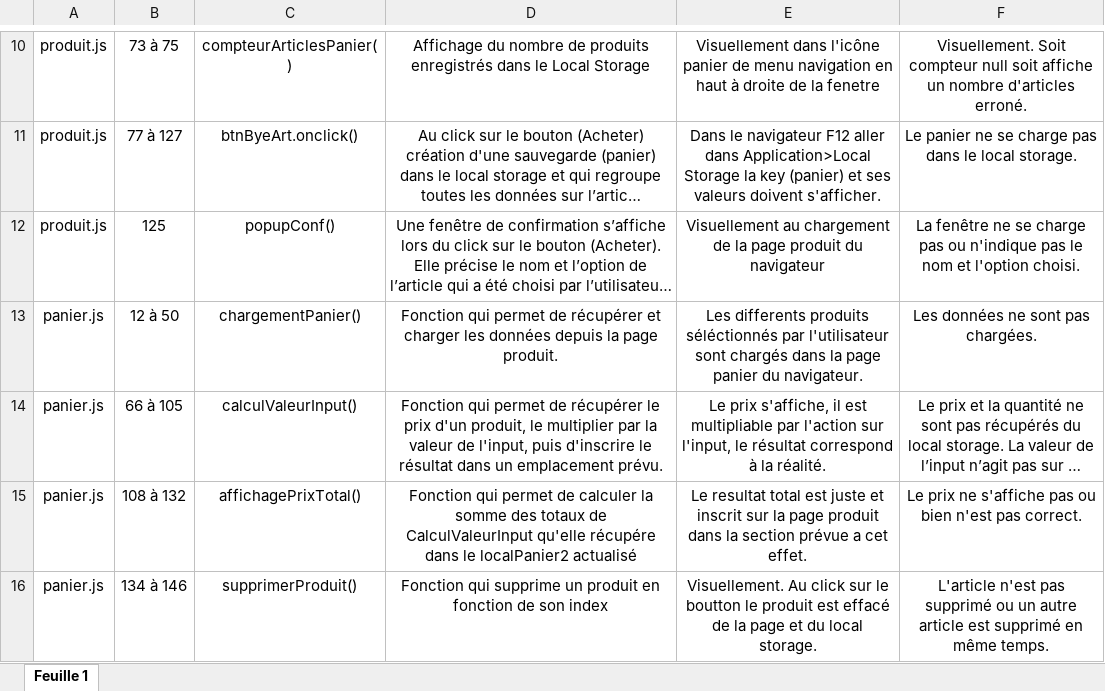
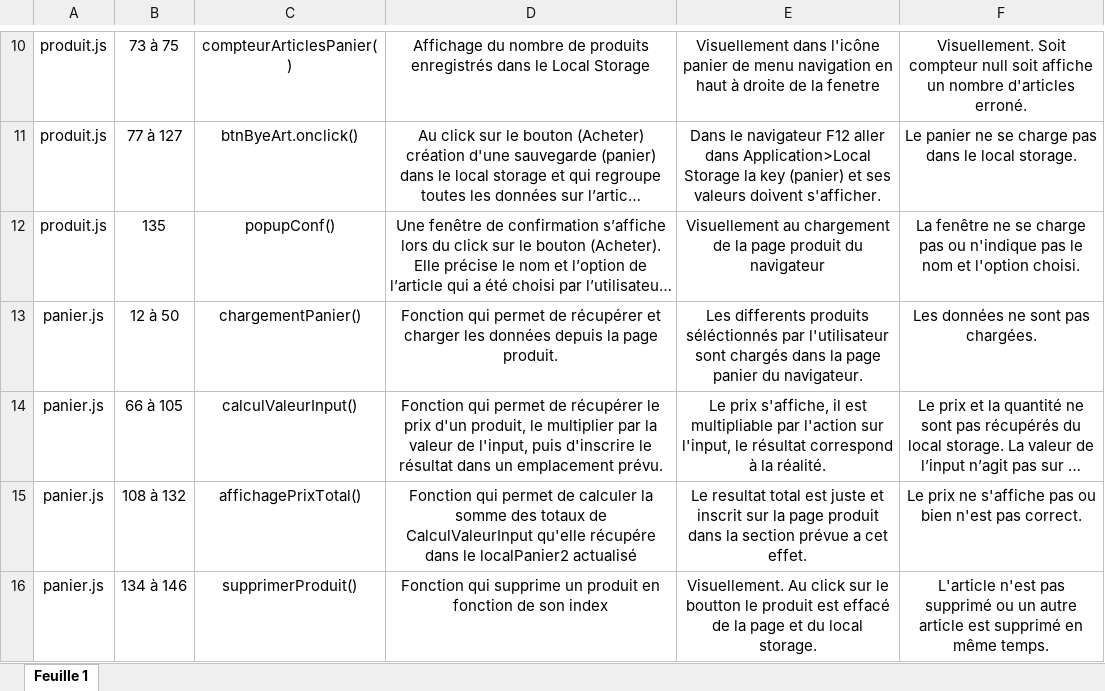
Before and after one commit to GuermanROUBAN/ORINOCO, an Excel workbook: P5_02_plantests.xlsx, sheet Feuille 1, drawn as a sheet; only a part is shown, gaps mark what is left out; long unchanged cells end in …; values as stored, in another font and other column widths than the file's, no borders; the diff names each change by its address in the sheet, - before the commit and + after, or states it on an @@ line.

```diff
--- a/P5_02_plantests.xlsx (sheet Feuille 1)
+++ b/P5_02_plantests.xlsx (sheet Feuille 1)
-B12: 125
+B12: 135
```
Also changed, not shown: 1 other file.
